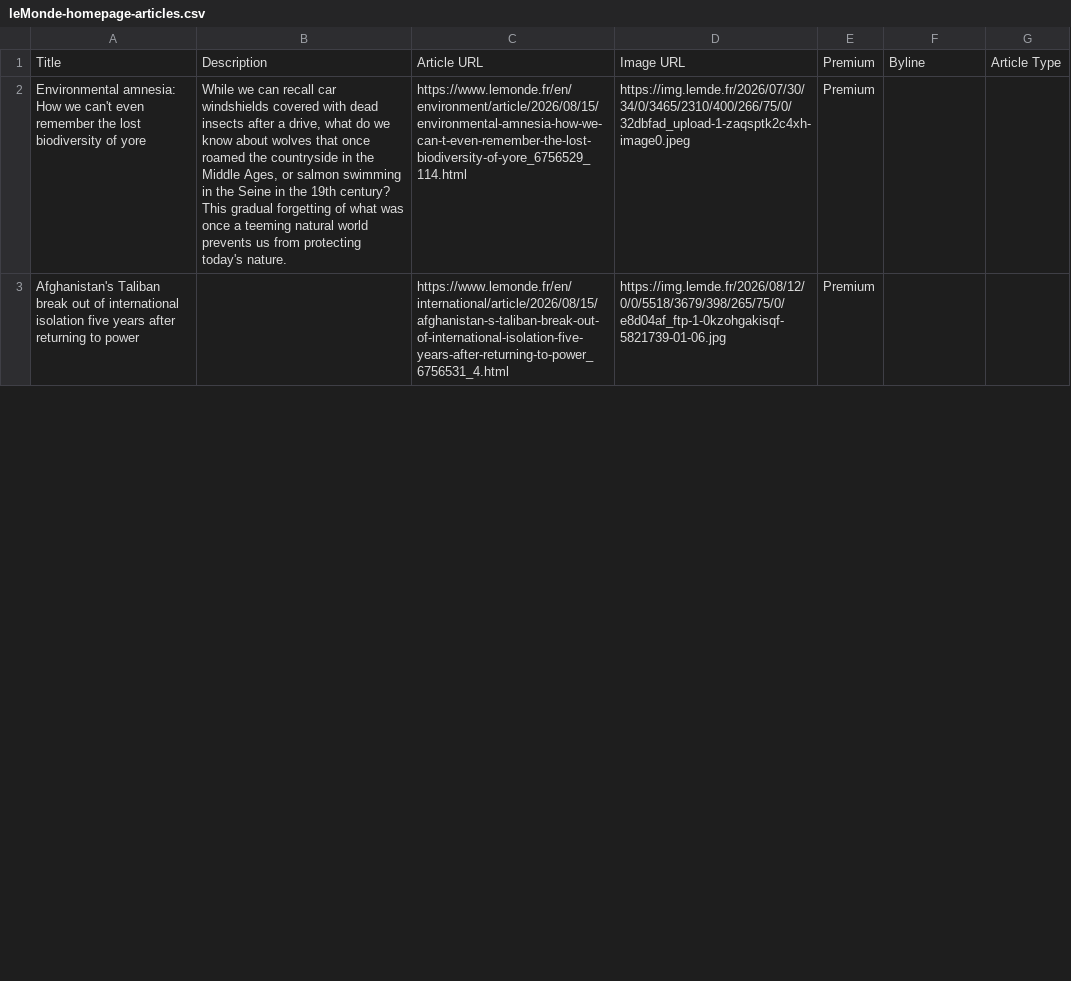
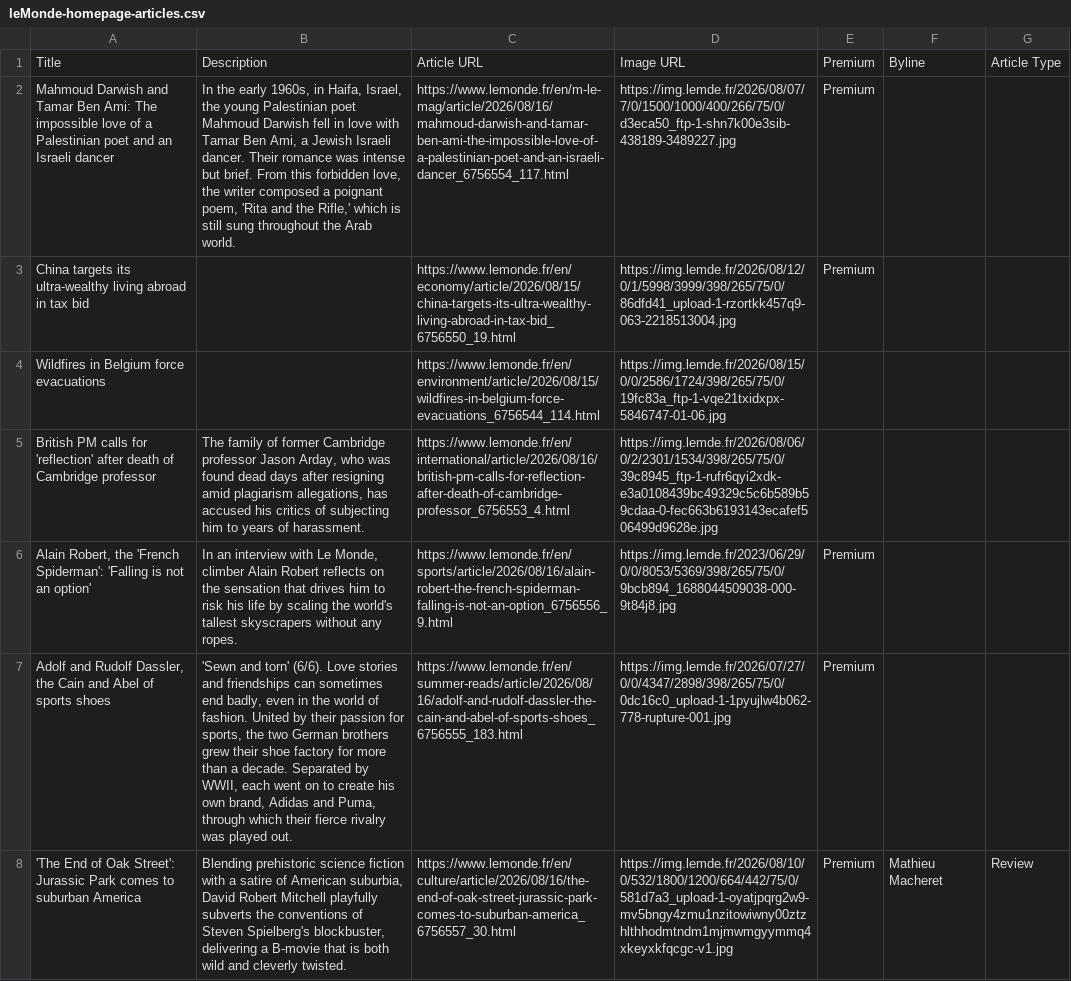
Before and after one commit to vnn8248/homework-07, a CSV file: leMonde-homepage-articles.csv, drawn as a sheet; only a part is shown; the diff covers the shown part only; the diff names each change by its address in the sheet, - before the commit and + after, or states it on an @@ line.

```diff
--- a/leMonde-homepage-articles.csv
+++ b/leMonde-homepage-articles.csv
-A2: Environmental amnesia: How we can't even remember the lost biodiversity of yore
+A2: Mahmoud Darwish and Tamar Ben Ami: The impossible love of a Palestinian poet and an Israeli dancer
-B2: While we can recall car windshields covered with dead insects after a drive, what do we know about wolves that once roamed the countryside in the Middle Ages, or salmon swimming in the Seine in the 19th century? This gradual forgetting of what was once a teeming natural world prevents us from protecting today's nature.
+B2: In the early 1960s, in Haifa, Israel, the young Palestinian poet Mahmoud Darwish fell in love with Tamar Ben Ami, a Jewish Israeli dancer. Their romance was intense but brief. From this forbidden love, the writer composed a poignant poem, 'Rita and the Rifle,' which is still sung throughout the Arab world.
-C2: https://www.lemonde.fr/en/environment/article/2026/08/15/environmental-amnesia-how-we-can-t-even-remember-the-lost-biodiversity-of-yore_6756529_114.html
+C2: https://www.lemonde.fr/en/m-le-mag/article/2026/08/16/mahmoud-darwish-and-tamar-ben-ami-the-impossible-love-of-a-palestinian-poet-and-an-israeli-dancer_6756554_117.html
-D2: https://img.lemde.fr/2026/07/30/34/0/3465/2310/400/266/75/0/32dbfad_upload-1-zaqsptk2c4xh-image0.jpeg
+D2: https://img.lemde.fr/2026/08/07/7/0/1500/1000/400/266/75/0/d3eca50_ftp-1-shn7k00e3sib-438189-3489227.jpg
-A3: Afghanistan's Taliban break out of international isolation five years after returning to power
+A3: China targets its ultra-wealthy living abroad in tax bid
-C3: https://www.lemonde.fr/en/international/article/2026/08/15/afghanistan-s-taliban-break-out-of-international-isolation-five-years-after-returning-to-power_6756531_4.html
+C3: https://www.lemonde.fr/en/economy/article/2026/08/15/china-targets-its-ultra-wealthy-living-abroad-in-tax-bid_6756550_19.html
-D3: https://img.lemde.fr/2026/08/12/0/0/5518/3679/398/265/75/0/e8d04af_ftp-1-0kzohgakisqf-5821739-01-06.jpg
+D3: https://img.lemde.fr/2026/08/12/0/1/5998/3999/398/265/75/0/86dfd41_upload-1-rzortkk457q9-063-2218513004.jpg
+row 4: Wildfires in Belgium force evacuations |  | https://www.lemonde.fr/en/environment/article/2026/08/15/wildfires-in-belgium-force-evacuations_6756544_114.html | https://img.lemde.fr/2026/08/15/0/0/2586/1724/398/265/75/0/19fc83a_ftp-1-vqe21txidxpx-5846747-01-06.jpg
+row 5: British PM calls for 'reflection' after death of Cambridge professor | The family of former Cambridge professor Jason Arday, who was found dead days after resigning amid plagiarism allegations, has accused his critics of subjecting him to years of harassment. | https://www.lemonde.fr/en/international/article/2026/08/16/british-pm-calls-for-reflection-after-death-of-cambridge-professor_6756553_4.html | https://img.lemde.fr/2026/08/06/0/2/2301/1534/398/265/75/0/39c8945_ftp-1-rufr6qyi2xdk-e3a0108439bc49329c5c6b589b59cdaa-0-fec663b6193143ecafef506499d9628e.jpg
+row 6: Alain Robert, the 'French Spiderman': 'Falling is not an option' | In an interview with Le Monde, climber Alain Robert reflects on the sensation that drives him to risk his life by scaling the world's tallest skyscrapers without any ropes. | https://www.lemonde.fr/en/sports/article/2026/08/16/alain-robert-the-french-spiderman-falling-is-not-an-option_6756556_9.html | https://img.lemde.fr/2023/06/29/0/0/8053/5369/398/265/75/0/9bcb894_1688044509038-000-9t84j8.jpg | Premium
+row 7: Adolf and Rudolf Dassler, the Cain and Abel of sports shoes | 'Sewn and torn' (6/6). Love stories and friendships can sometimes end badly, even in the world of fashion. United by their passion for sports, the two German brothers grew their shoe factory for more than a decade. Separated by WWII, each went on to create his own brand, Adidas and Puma, through which their fierce rivalry was played out. | https://www.lemonde.fr/en/summer-reads/article/2026/08/16/adolf-and-rudolf-dassler-the-cain-and-abel-of-sports-shoes_6756555_183.html | https://img.lemde.fr/2026/07/27/0/0/4347/2898/398/265/75/0/0dc16c0_upload-1-1pyujlw4b062-778-rupture-001.jpg | Premium
+row 8: 'The End of Oak Street': Jurassic Park comes to suburban America | Blending prehistoric science fiction with a satire of American suburbia, David Robert Mitchell playfully subverts the conventions of Steven Spielberg's blockbuster, delivering a B-movie that is both wild and cleverly twisted. | https://www.lemonde.fr/en/culture/article/2026/08/16/the-end-of-oak-street-jurassic-park-comes-to-suburban-america_6756557_30.html | https://img.lemde.fr/2026/08/10/0/532/1800/1200/664/442/75/0/581d7a3_upload-1-oyatjpqrg2w9-mv5bngy4zmu1nzitowiwny00ztzhlthhodmtndm1mjmwmgyymmq4xkeyxkfqcgc-v1.jpg | Premium | Mathieu Macheret | Review
```
Also changed, not shown: 12 added rows, 17 removed rows, 1 moved row and 7 edited cells elsewhere in this file.
